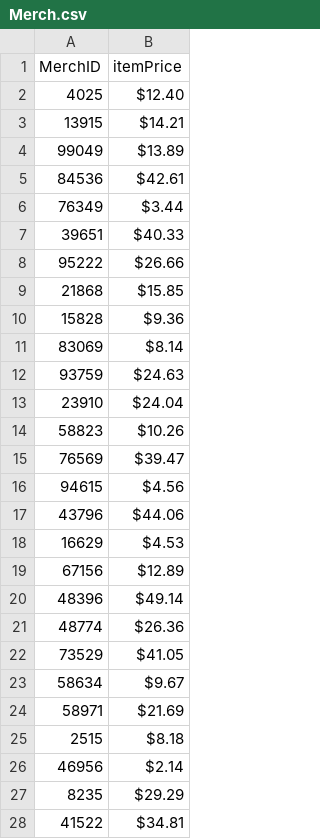
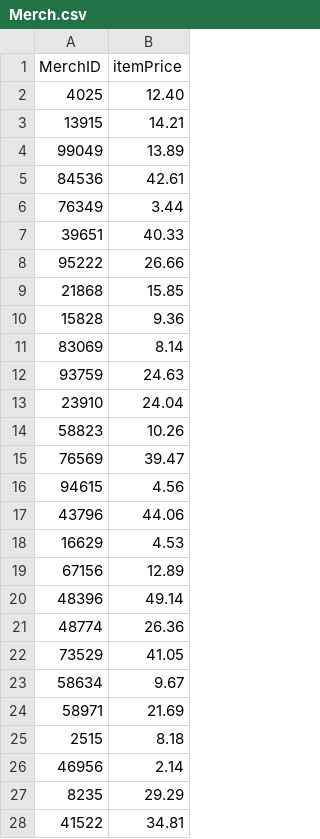
Before and after one commit to Kitgo9/CSV-BBBooks, a CSV file: Merch.csv, drawn as a sheet; only a part is shown; the diff covers the shown part only.

```diff
--- a/Merch.csv
+++ b/Merch.csv
@@ -1,28 +1,28 @@
 MerchID,itemPrice
-4025,$12.40
-13915,$14.21
-99049,$13.89
-84536,$42.61
-76349,$3.44
-39651,$40.33
-95222,$26.66
-21868,$15.85
-15828,$9.36
-83069,$8.14
-93759,$24.63
-23910,$24.04
-58823,$10.26
-76569,$39.47
-94615,$4.56
-43796,$44.06
-16629,$4.53
-67156,$12.89
-48396,$49.14
-48774,$26.36
-73529,$41.05
-58634,$9.67
-58971,$21.69
-2515,$8.18
-46956,$2.14
-8235,$29.29
-41522,$34.81
+4025,12.40
+13915,14.21
+99049,13.89
+84536,42.61
+76349,3.44
+39651,40.33
+95222,26.66
+21868,15.85
+15828,9.36
+83069,8.14
+93759,24.63
+23910,24.04
+58823,10.26
+76569,39.47
+94615,4.56
+43796,44.06
+16629,4.53
+67156,12.89
+48396,49.14
+48774,26.36
+73529,41.05
+58634,9.67
+58971,21.69
+2515,8.18
+46956,2.14
+8235,29.29
+41522,34.81
```
Also changed, not shown: 23 edited cells elsewhere in this file, Movies.csv, Music.csv, 1 other file.
